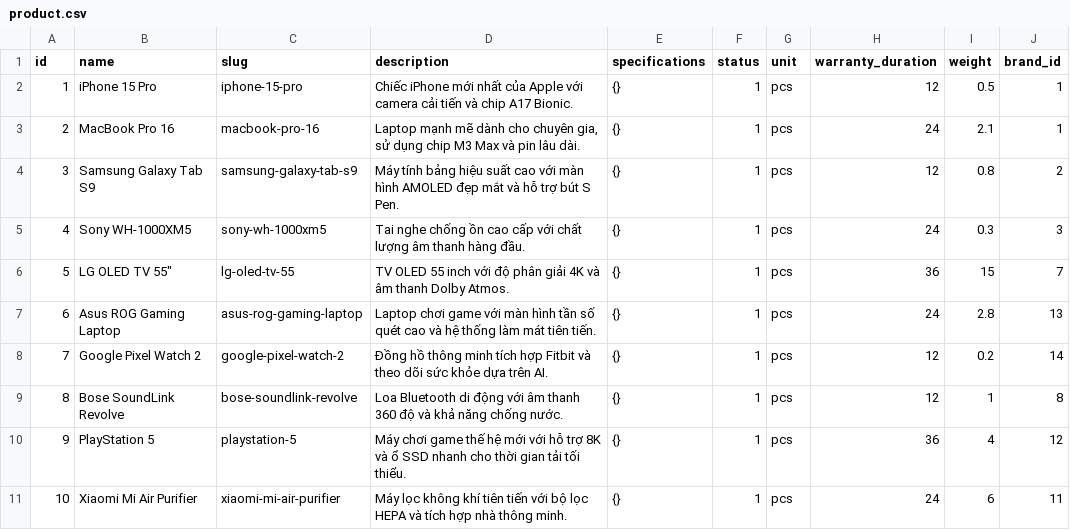
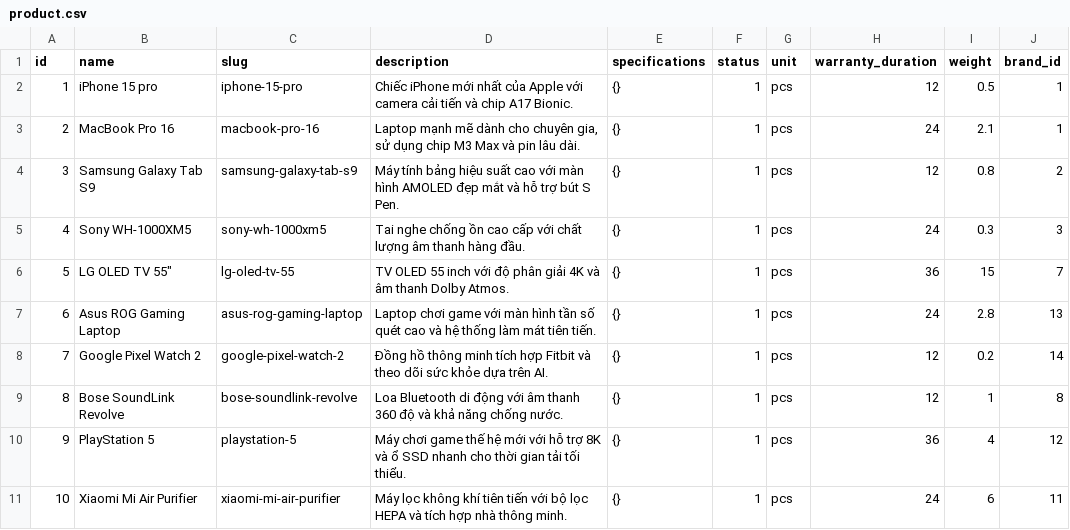
Before and after one commit to TDanhLinh/ElectronicShoppingWeb, a CSV file: backend/Migration/src/main/resources/db/fakedata/product.csv, drawn as a sheet.

Commit message:
finish fake data migration

```diff
--- a/backend/Migration/src/main/resources/db/fakedata/product.csv
+++ b/backend/Migration/src/main/resources/db/fakedata/product.csv
@@ -1,3 +1,3 @@
 id;name;slug;description;specifications;status;unit;warranty_duration;weight;brand_id
-1;iPhone 15 Pro;iphone-15-pro;"Chiếc iPhone mới nhất của Apple với camera cải tiến và chip A17 Bionic.";{};1;pcs;12;0.5;1
+1;iPhone 15 pro;iphone-15-pro;"Chiếc iPhone mới nhất của Apple với camera cải tiến và chip A17 Bionic.";{};1;pcs;12;0.5;1
 2;MacBook Pro 16;macbook-pro-16;"Laptop mạnh mẽ dành cho chuyên gia, sử dụng chip M3 Max và pin lâu dài.";{};1;pcs;24;2.1;1
```
Also changed, not shown: 10 other files.
